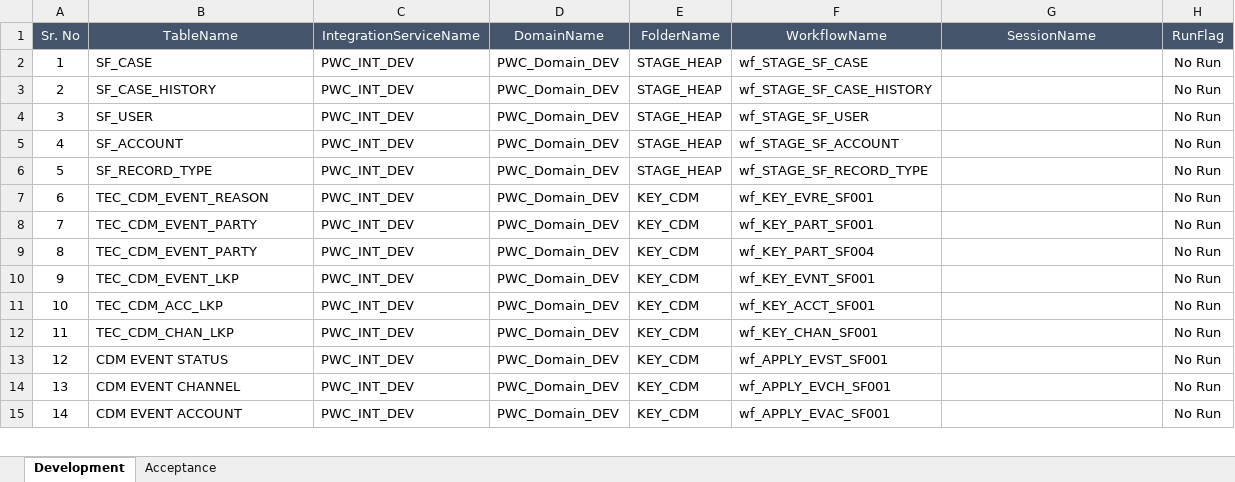
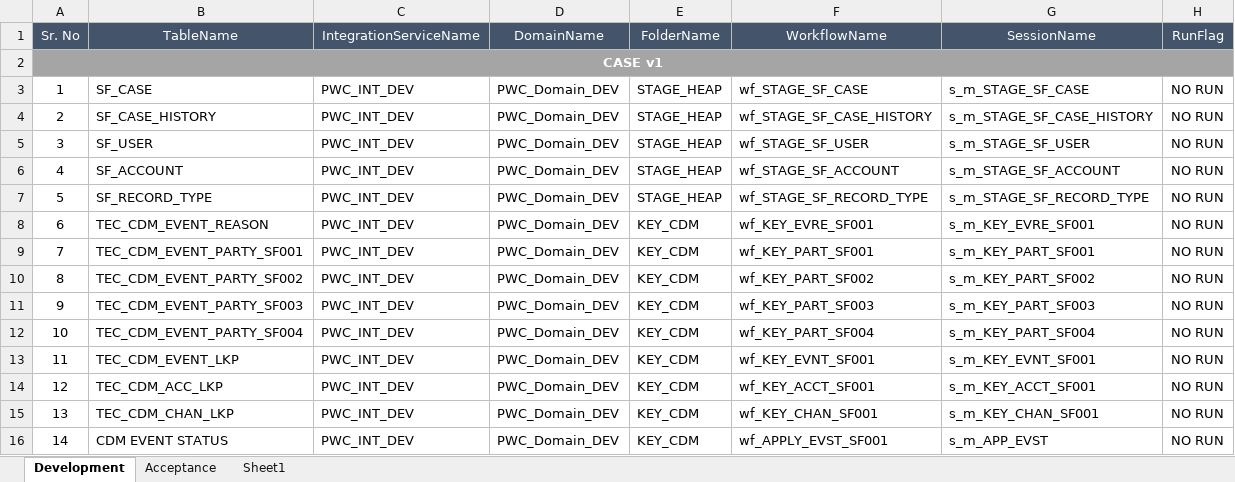
Before and after one commit to Vikas1712/BI_Test_Automation_Framework-End-to-End-Testing, an Excel workbook: BatchExecution_BI/src/SuitFile/WorkflowSheet.xlsx, sheet Development, drawn as a sheet; only a part is shown; values as stored, in another font and other column widths than the file's, no borders; addresses are those after the commit; the diff covers the shown part only; the diff names each change by its address in the sheet, - before the commit and + after, or states it on an @@ line.

```diff
--- a/BatchExecution_BI/src/SuitFile/WorkflowSheet.xlsx (sheet Development)
+++ b/BatchExecution_BI/src/SuitFile/WorkflowSheet.xlsx (sheet Development)
+sheet tab: Sheet1
+row 2: CASE v1
-G3 (SessionName): (empty)
+G3 (SessionName): s_m_STAGE_SF_CASE
-H3:H16 (RunFlag): No Run
+H3:H16 (RunFlag): NO RUN
-G4 (SessionName): (empty)
+G4 (SessionName): s_m_STAGE_SF_CASE_HISTORY
-G5 (SessionName): (empty)
+G5 (SessionName): s_m_STAGE_SF_USER
-G6 (SessionName): (empty)
+G6 (SessionName): s_m_STAGE_SF_ACCOUNT
-G7 (SessionName): (empty)
+G7 (SessionName): s_m_STAGE_SF_RECORD_TYPE
-G8 (SessionName): (empty)
+G8 (SessionName): s_m_KEY_EVRE_SF001
-B9 (TableName): TEC_CDM_EVENT_PARTY
+B9 (TableName): TEC_CDM_EVENT_PARTY_SF001
-G9 (SessionName): (empty)
+G9 (SessionName): s_m_KEY_PART_SF001
-B10 (TableName): TEC_CDM_EVENT_PARTY
+B10 (TableName): TEC_CDM_EVENT_PARTY_SF002
-F10 (WorkflowName): wf_KEY_PART_SF004
+F10 (WorkflowName): wf_KEY_PART_SF002
-G10 (SessionName): (empty)
+G10 (SessionName): s_m_KEY_PART_SF002
-B11 (TableName): TEC_CDM_EVENT_LKP
+B11 (TableName): TEC_CDM_EVENT_PARTY_SF003
-F11 (WorkflowName): wf_KEY_EVNT_SF001
+F11 (WorkflowName): wf_KEY_PART_SF003
-G11 (SessionName): (empty)
+G11 (SessionName): s_m_KEY_PART_SF003
-B12 (TableName): TEC_CDM_ACC_LKP
+B12 (TableName): TEC_CDM_EVENT_PARTY_SF004
-F12 (WorkflowName): wf_KEY_ACCT_SF001
+F12 (WorkflowName): wf_KEY_PART_SF004
-G12 (SessionName): (empty)
+G12 (SessionName): s_m_KEY_PART_SF004
-B13 (TableName): TEC_CDM_CHAN_LKP
+B13 (TableName): TEC_CDM_EVENT_LKP
-F13 (WorkflowName): wf_KEY_CHAN_SF001
+F13 (WorkflowName): wf_KEY_EVNT_SF001
-G13 (SessionName): (empty)
+G13 (SessionName): s_m_KEY_EVNT_SF001
-B14 (TableName): CDM EVENT STATUS
+B14 (TableName): TEC_CDM_ACC_LKP
-F14 (WorkflowName): wf_APPLY_EVST_SF001
+F14 (WorkflowName): wf_KEY_ACCT_SF001
-G14 (SessionName): (empty)
+G14 (SessionName): s_m_KEY_ACCT_SF001
-B15 (TableName): CDM EVENT CHANNEL
+B15 (TableName): TEC_CDM_CHAN_LKP
-F15 (WorkflowName): wf_APPLY_EVCH_SF001
+F15 (WorkflowName): wf_KEY_CHAN_SF001
-G15 (SessionName): (empty)
+G15 (SessionName): s_m_KEY_CHAN_SF001
-B16 (TableName): CDM EVENT ACCOUNT
+B16 (TableName): CDM EVENT STATUS
-F16 (WorkflowName): wf_APPLY_EVAC_SF001
+F16 (WorkflowName): wf_APPLY_EVST_SF001
-G16 (SessionName): (empty)
+G16 (SessionName): s_m_APP_EVST
```
Also changed, not shown: 19 added rows and 41 edited cells elsewhere in this sheet, sheet Acceptance, BatchExecution_BI/src/ConfigFiles/Config.xlsx, BatchExecution_BI/src/SuitFile/SuitFile.xlsx, 13 other files.
